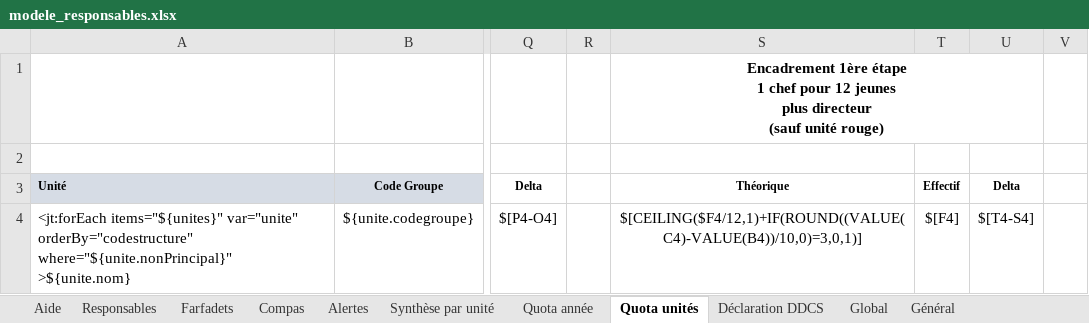
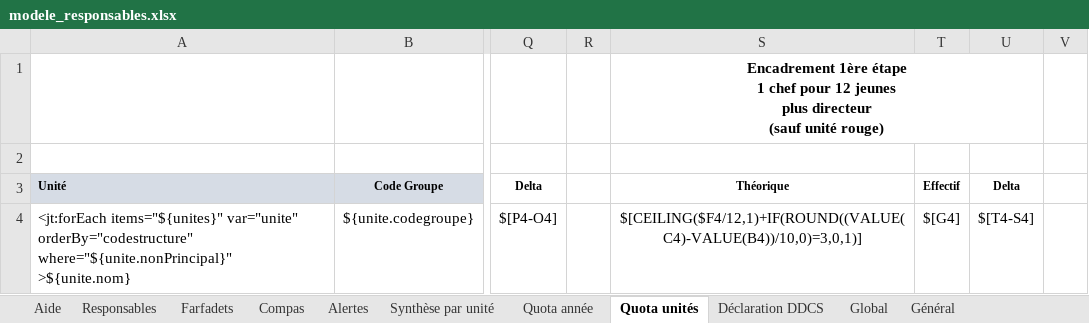
Before and after one commit to outilssgdf/analytiscout, an Excel workbook: fichiers/conf/modele_responsables.xlsx, sheet Quota unités, drawn as a sheet; only a part is shown, gaps mark what is left out; values as stored, in another font and other column widths than the file's, no borders; conditional formats not drawn; the diff names each change by its address in the sheet, - before the commit and + after, or states it on an @@ line.

Commit message:
Correction de quotas #48

```diff
--- a/fichiers/conf/modele_responsables.xlsx (sheet Quota unités)
+++ b/fichiers/conf/modele_responsables.xlsx (sheet Quota unités)
-T4: $[F4]
+T4: $[G4]
```
